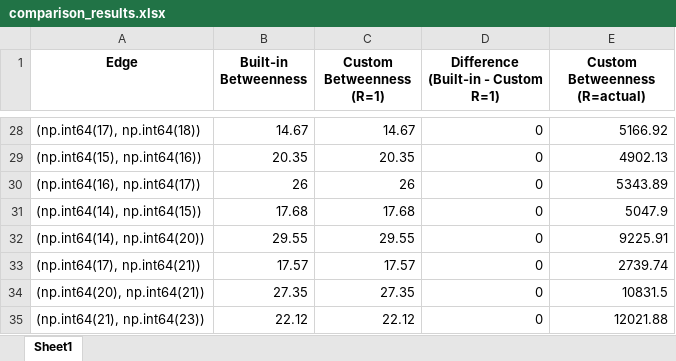
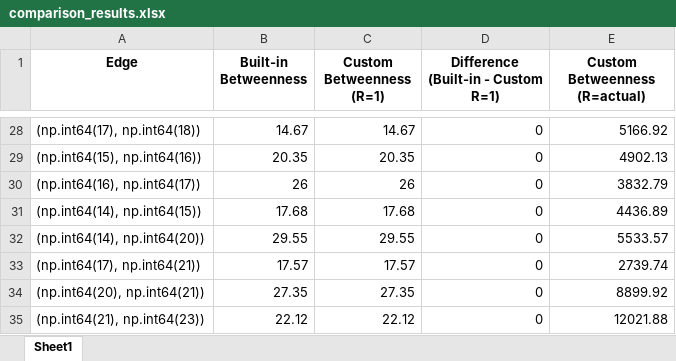
Before and after one commit to Cristian-Curaba/Importance_betweennes_edge, an Excel workbook: comparison_results.xlsx, sheet Sheet1, drawn as a sheet; only a part is shown, gaps mark what is left out; values as stored, in another font and other column widths than the file's, no borders; the diff covers the shown part only; the diff names each change by its address in the sheet, - before the commit and + after, or states it on an @@ line.

Commit message:
graphs result

```diff
--- a/comparison_results.xlsx (sheet Sheet1)
+++ b/comparison_results.xlsx (sheet Sheet1)
-E30 (Custom Betweenness (R=actual)): 5343.89
+E30 (Custom Betweenness (R=actual)): 3832.79
-E31 (Custom Betweenness (R=actual)): 5047.9
+E31 (Custom Betweenness (R=actual)): 4436.89
-E32 (Custom Betweenness (R=actual)): 9225.91
+E32 (Custom Betweenness (R=actual)): 5533.57
-E34 (Custom Betweenness (R=actual)): 10831.5
+E34 (Custom Betweenness (R=actual)): 8899.92
```
Also changed, not shown: 23 edited cells elsewhere in this sheet, paper_node_importance.xlsx, 5 other files.
